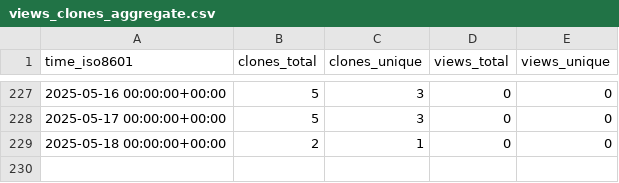
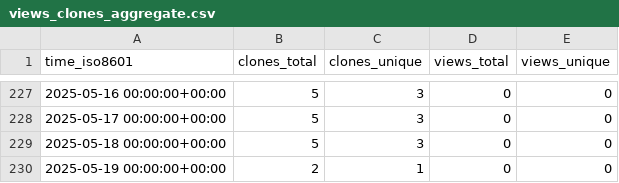
Before and after one commit to ulfsri/firepydaq, a CSV file: ulfsri/firepydaq/ghrs-data/views_clones_aggregate.csv, drawn as a sheet; only a part is shown, gaps mark what is left out.

```diff
--- a/ulfsri/firepydaq/ghrs-data/views_clones_aggregate.csv
+++ b/ulfsri/firepydaq/ghrs-data/views_clones_aggregate.csv
@@ -228,2 +228,3 @@ time_iso8601,clones_total,clones_unique,views_total,views_unique
 2025-05-17 00:00:00+00:00,5,3,0,0
-2025-05-18 00:00:00+00:00,2,1,0,0
+2025-05-18 00:00:00+00:00,5,3,0,0
+2025-05-19 00:00:00+00:00,2,1,0,0
```
Also changed, not shown: 1 other file.
